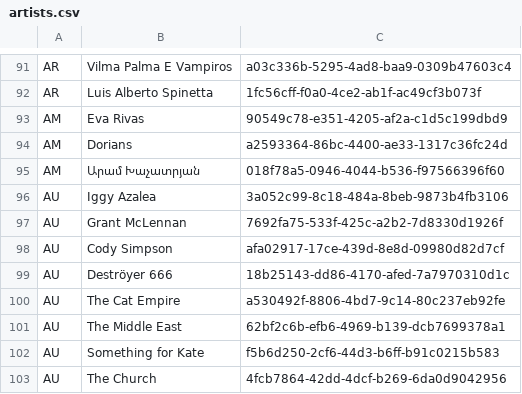
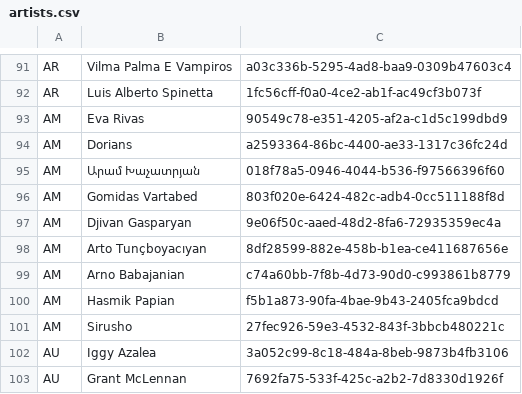
Before and after one commit to 6/GeoDJ, a CSV file: geodj/data/artists.csv, drawn as a sheet; only a part is shown, gaps mark what is left out; the shorter side is filled out with more unchanged rows; the diff names each change by its address in the sheet, - before the commit and + after, or states it on an @@ line.

Commit message:
add new AM artists

```diff
--- a/geodj/data/artists.csv
+++ b/geodj/data/artists.csv
+row 96: AM | Gomidas Vartabed | 803f020e-6424-482c-adb4-0cc511188f8d
+row 97: AM | Djivan Gasparyan | 9e06f50c-aaed-48d2-8fa6-72935359ec4a
+row 98: AM | Arto Tunçboyacıyan | 8df28599-882e-458b-b1ea-ce411687656e
+row 99: AM | Arno Babajanian | c74a60bb-7f8b-4d73-90d0-c993861b8779
+row 100: AM | Hasmik Papian | f5b1a873-90fa-4bae-9b43-2405fca9bdcd
+row 101: AM | Sirusho | 27fec926-59e3-4532-843f-3bbcb480221c
```
